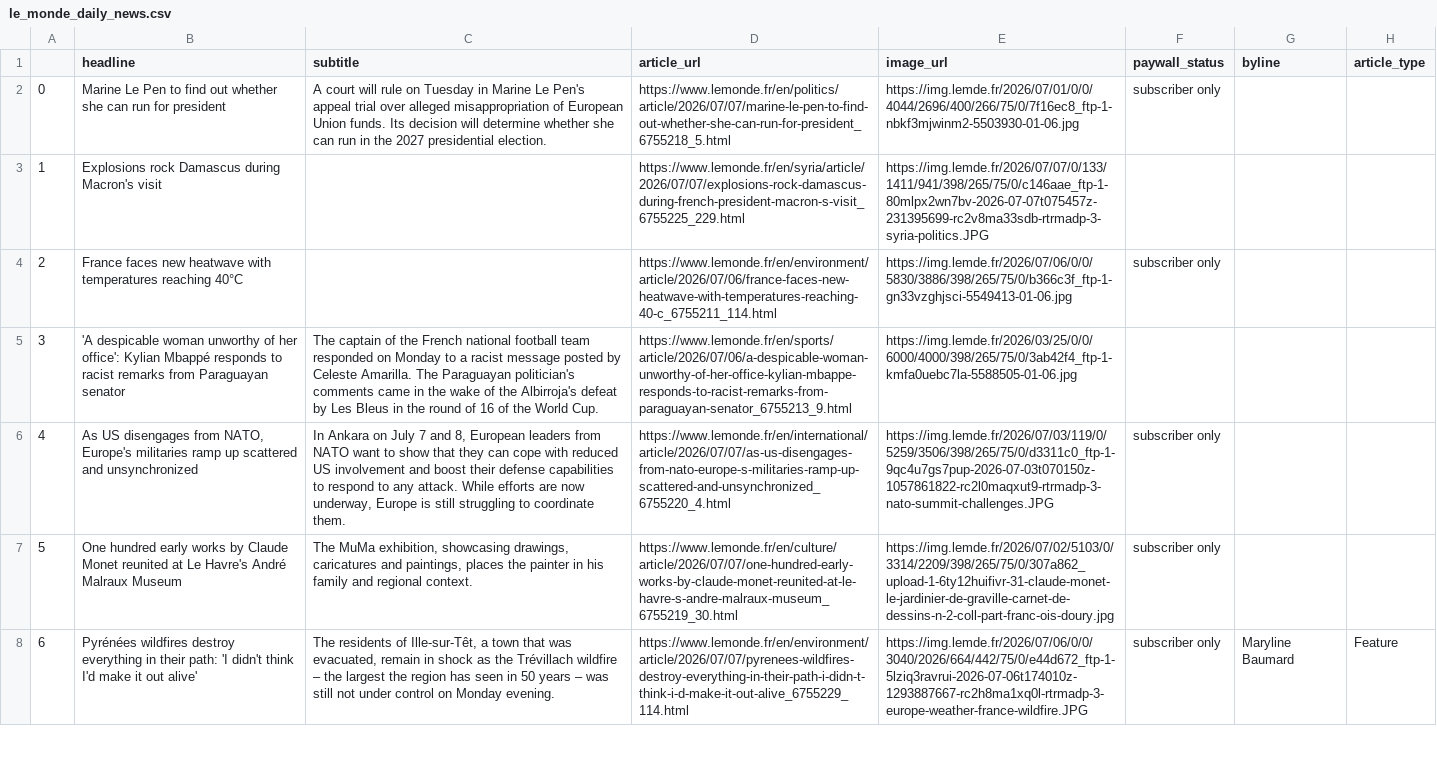
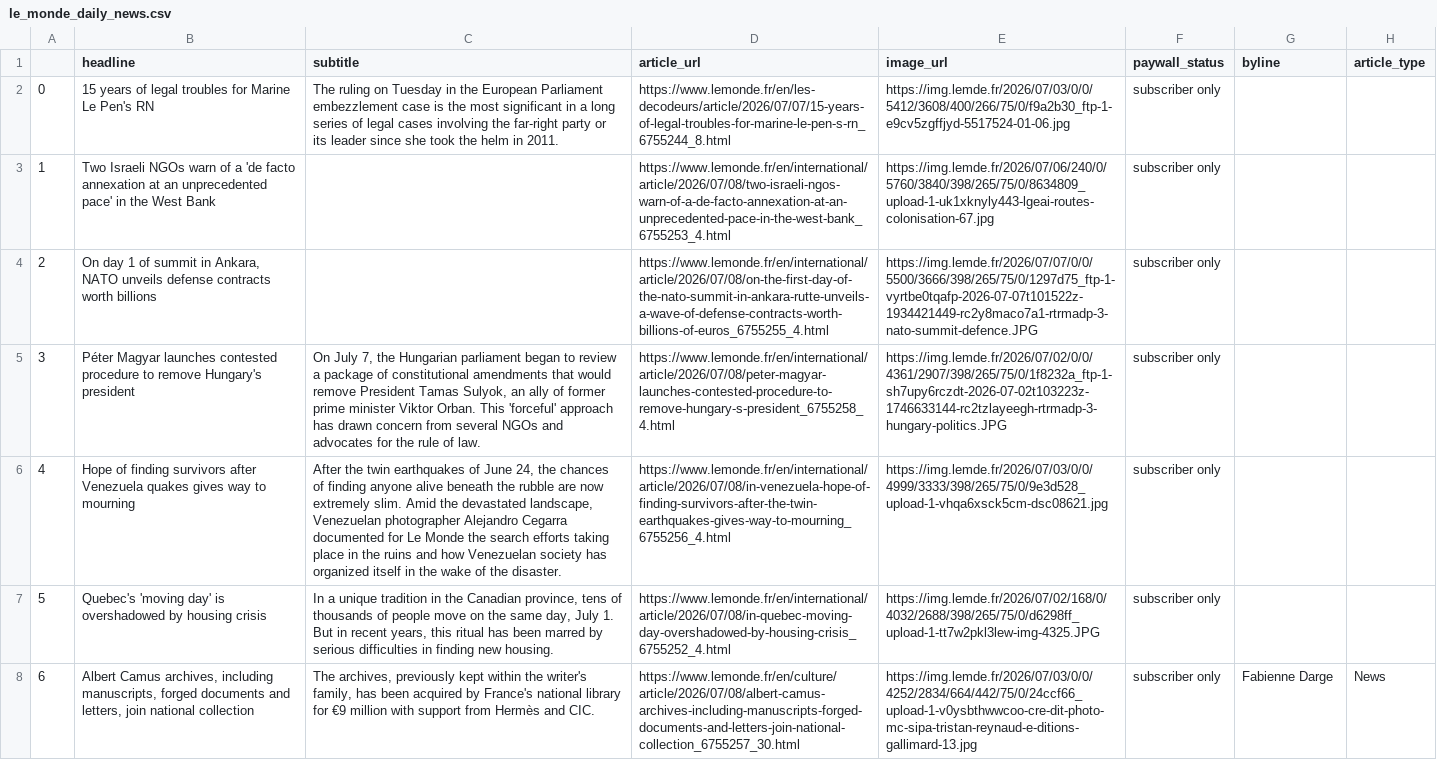
Before and after one commit to luciamack/auto_updating_headline_scraper_le_monde, a CSV file: le_monde_daily_news.csv, drawn as a sheet; only a part is shown; the diff covers the shown part only; the diff names each change by its address in the sheet, - before the commit and + after, or states it on an @@ line.

```diff
--- a/le_monde_daily_news.csv
+++ b/le_monde_daily_news.csv
-B2 (headline): Marine Le Pen to find out whether she can run for president
+B2 (headline): 15 years of legal troubles for Marine Le Pen's RN
-C2 (subtitle): A court will rule on Tuesday in Marine Le Pen's appeal trial over alleged misappropriation of European Union funds. Its decision will determine whether she can run in the 2027 presidential election.
+C2 (subtitle): The ruling on Tuesday in the European Parliament embezzlement case is the most significant in a long series of legal cases involving the far-right party or its leader since she took the helm in 2011.
-D2 (article_url): https://www.lemonde.fr/en/politics/article/2026/07/07/marine-le-pen-to-find-out-whether-she-can-run-for-president_6755218_5.html
+D2 (article_url): https://www.lemonde.fr/en/les-decodeurs/article/2026/07/07/15-years-of-legal-troubles-for-marine-le-pen-s-rn_6755244_8.html
-E2 (image_url): https://img.lemde.fr/2026/07/01/0/0/4044/2696/400/266/75/0/7f16ec8_ftp-1-nbkf3mjwinm2-5503930-01-06.jpg
+E2 (image_url): https://img.lemde.fr/2026/07/03/0/0/5412/3608/400/266/75/0/f9a2b30_ftp-1-e9cv5zgffjyd-5517524-01-06.jpg
-B3 (headline): Explosions rock Damascus during Macron's visit
+B3 (headline): Two Israeli NGOs warn of a 'de facto annexation at an unprecedented pace' in the West Bank
-D3 (article_url): https://www.lemonde.fr/en/syria/article/2026/07/07/explosions-rock-damascus-during-french-president-macron-s-visit_6755225_229.html
+D3 (article_url): https://www.lemonde.fr/en/international/article/2026/07/08/two-israeli-ngos-warn-of-a-de-facto-annexation-at-an-unprecedented-pace-in-the-west-bank_6755253_4.html
-E3 (image_url): https://img.lemde.fr/2026/07/07/0/133/1411/941/398/265/75/0/c146aae_ftp-1-80mlpx2wn7bv-2026-07-07t075457z-231395699-rc2v8ma33sdb-rtrmadp-3-syria-politics.JPG
+E3 (image_url): https://img.lemde.fr/2026/07/06/240/0/5760/3840/398/265/75/0/8634809_upload-1-uk1xknyly443-lgeai-routes-colonisation-67.jpg
-F3 (paywall_status): (empty)
+F3 (paywall_status): subscriber only
-B4 (headline): France faces new heatwave with temperatures reaching 40°C
+B4 (headline): On day 1 of summit in Ankara, NATO unveils defense contracts worth billions
-D4 (article_url): https://www.lemonde.fr/en/environment/article/2026/07/06/france-faces-new-heatwave-with-temperatures-reaching-40-c_6755211_114.html
+D4 (article_url): https://www.lemonde.fr/en/international/article/2026/07/08/on-the-first-day-of-the-nato-summit-in-ankara-rutte-unveils-a-wave-of-defense-contracts-worth-billions-of-euros_6755255_4.html
-E4 (image_url): https://img.lemde.fr/2026/07/06/0/0/5830/3886/398/265/75/0/b366c3f_ftp-1-gn33vzghjsci-5549413-01-06.jpg
+E4 (image_url): https://img.lemde.fr/2026/07/07/0/0/5500/3666/398/265/75/0/1297d75_ftp-1-vyrtbe0tqafp-2026-07-07t101522z-1934421449-rc2y8maco7a1-rtrmadp-3-nato-summit-defence.JPG
-B5 (headline): 'A despicable woman unworthy of her office': Kylian Mbappé responds to racist remarks from Paraguayan senator
+B5 (headline): Péter Magyar launches contested procedure to remove Hungary's president
-C5 (subtitle): The captain of the French national football team responded on Monday to a racist message posted by Celeste Amarilla. The Paraguayan politician's comments came in the wake of the Albirroja's defeat by Les Bleus in the round of 16 of the World Cup.
+C5 (subtitle): On July 7, the Hungarian parliament began to review a package of constitutional amendments that would remove President Tamas Sulyok, an ally of former prime minister Viktor Orban. This 'forceful' approach has drawn concern from several NGOs and advocates for the rule of law.
-D5 (article_url): https://www.lemonde.fr/en/sports/article/2026/07/06/a-despicable-woman-unworthy-of-her-office-kylian-mbappe-responds-to-racist-remarks-from-paraguayan-senator_6755213_9.html
+D5 (article_url): https://www.lemonde.fr/en/international/article/2026/07/08/peter-magyar-launches-contested-procedure-to-remove-hungary-s-president_6755258_4.html
-E5 (image_url): https://img.lemde.fr/2026/03/25/0/0/6000/4000/398/265/75/0/3ab42f4_ftp-1-kmfa0uebc7la-5588505-01-06.jpg
+E5 (image_url): https://img.lemde.fr/2026/07/02/0/0/4361/2907/398/265/75/0/1f8232a_ftp-1-sh7upy6rczdt-2026-07-02t103223z-1746633144-rc2tzlayeegh-rtrmadp-3-hungary-politics.JPG
-F5 (paywall_status): (empty)
+F5 (paywall_status): subscriber only
-B6 (headline): As US disengages from NATO, Europe's militaries ramp up scattered and unsynchronized
+B6 (headline): Hope of finding survivors after Venezuela quakes gives way to mourning
-C6 (subtitle): In Ankara on July 7 and 8, European leaders from NATO want to show that they can cope with reduced US involvement and boost their defense capabilities to respond to any attack. While efforts are now underway, Europe is still struggling to coordinate them.
+C6 (subtitle): After the twin earthquakes of June 24, the chances of finding anyone alive beneath the rubble are now extremely slim. Amid the devastated landscape, Venezuelan photographer Alejandro Cegarra documented for Le Monde the search efforts taking place in the ruins and how Venezuelan society has organized itself in the wake of the disaster.
-D6 (article_url): https://www.lemonde.fr/en/international/article/2026/07/07/as-us-disengages-from-nato-europe-s-militaries-ramp-up-scattered-and-unsynchronized_6755220_4.html
+D6 (article_url): https://www.lemonde.fr/en/international/article/2026/07/08/in-venezuela-hope-of-finding-survivors-after-the-twin-earthquakes-gives-way-to-mourning_6755256_4.html
-E6 (image_url): https://img.lemde.fr/2026/07/03/119/0/5259/3506/398/265/75/0/d3311c0_ftp-1-9qc4u7gs7pup-2026-07-03t070150z-1057861822-rc2l0maqxut9-rtrmadp-3-nato-summit-challenges.JPG
+E6 (image_url): https://img.lemde.fr/2026/07/03/0/0/4999/3333/398/265/75/0/9e3d528_upload-1-vhqa6xsck5cm-dsc08621.jpg
-B7 (headline): One hundred early works by Claude Monet reunited at Le Havre's André Malraux Museum
+B7 (headline): Quebec's 'moving day' is overshadowed by housing crisis
-C7 (subtitle): The MuMa exhibition, showcasing drawings, caricatures and paintings, places the painter in his family and regional context.
+C7 (subtitle): In a unique tradition in the Canadian province, tens of thousands of people move on the same day, July 1. But in recent years, this ritual has been marred by serious difficulties in finding new housing.
-D7 (article_url): https://www.lemonde.fr/en/culture/article/2026/07/07/one-hundred-early-works-by-claude-monet-reunited-at-le-havre-s-andre-malraux-museum_6755219_30.html
+D7 (article_url): https://www.lemonde.fr/en/international/article/2026/07/08/in-quebec-moving-day-overshadowed-by-housing-crisis_6755252_4.html
-E7 (image_url): https://img.lemde.fr/2026/07/02/5103/0/3314/2209/398/265/75/0/307a862_upload-1-6ty12huifivr-31-claude-monet-le-jardinier-de-graville-carnet-de-dessins-n-2-coll-part-franc-ois-doury.jpg
+E7 (image_url): https://img.lemde.fr/2026/07/02/168/0/4032/2688/398/265/75/0/d6298ff_upload-1-tt7w2pkl3lew-img-4325.JPG
-B8 (headline): Pyrénées wildfires destroy everything in their path: 'I didn't think I'd make it out alive'
+B8 (headline): Albert Camus archives, including manuscripts, forged documents and letters, join national collection
-C8 (subtitle): The residents of Ille-sur-Têt, a town that was evacuated, remain in shock as the Trévillach wildfire – the largest the region has seen in 50 years – was still not under control on Monday evening.
+C8 (subtitle): The archives, previously kept within the writer's family, has been acquired by France's national library for €9 million with support from Hermès and CIC.
-D8 (article_url): https://www.lemonde.fr/en/environment/article/2026/07/07/pyrenees-wildfires-destroy-everything-in-their-path-i-didn-t-think-i-d-make-it-out-alive_6755229_114.html
+D8 (article_url): https://www.lemonde.fr/en/culture/article/2026/07/08/albert-camus-archives-including-manuscripts-forged-documents-and-letters-join-national-collection_6755257_30.html
-E8 (image_url): https://img.lemde.fr/2026/07/06/0/0/3040/2026/664/442/75/0/e44d672_ftp-1-5lziq3ravrui-2026-07-06t174010z-1293887667-rc2h8ma1xq0l-rtrmadp-3-europe-weather-france-wildfire.JPG
+E8 (image_url): https://img.lemde.fr/2026/07/03/0/0/4252/2834/664/442/75/0/24ccf66_upload-1-v0ysbthwwcoo-cre-dit-photo-mc-sipa-tristan-reynaud-e-ditions-gallimard-13.jpg
-G8 (byline): Maryline Baumard
+G8 (byline): Fabienne Darge
-H8 (article_type): Feature
+H8 (article_type): News
```
Also changed, not shown: 66 edited cells elsewhere in this file, 1 other file.
